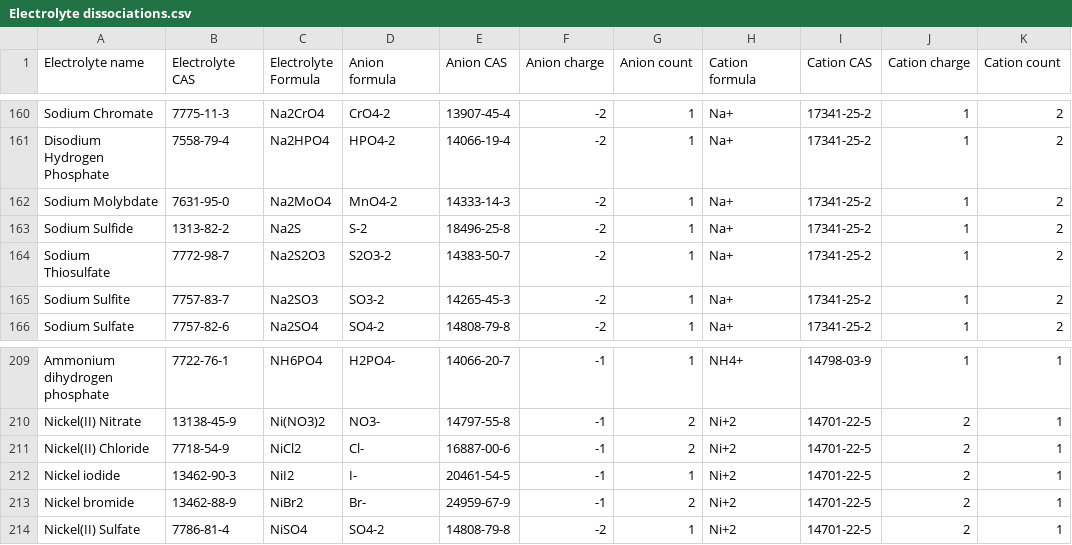
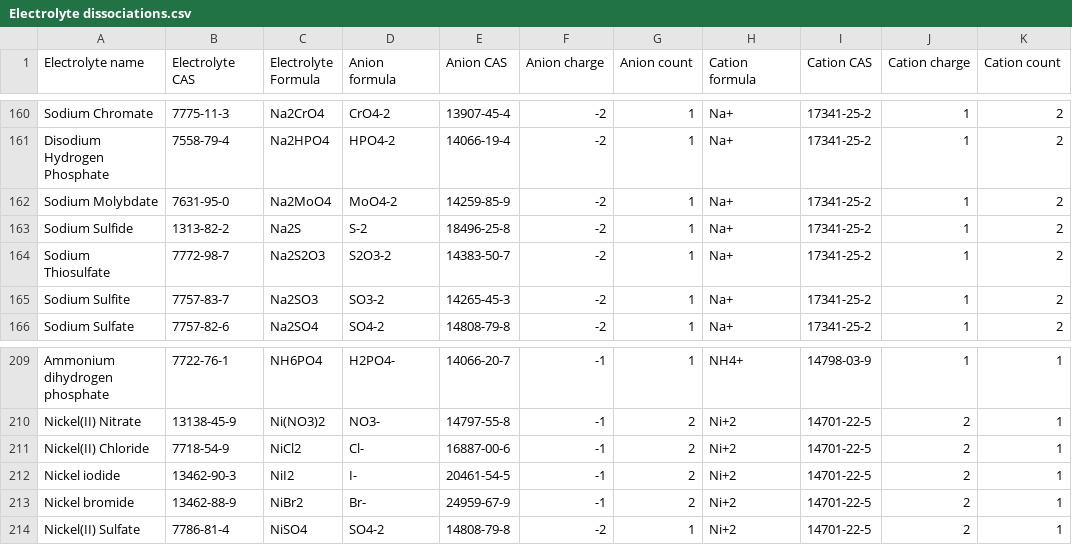
Before and after one commit to CalebBell/thermo, a CSV file: thermo/Electrolytes/Electrolyte dissociations.csv, drawn as a sheet; only a part is shown, gaps mark what is left out.

Commit message:
Add better set of tests for electrolyte dissociation db

```diff
--- a/thermo/Electrolytes/Electrolyte dissociations.csv
+++ b/thermo/Electrolytes/Electrolyte dissociations.csv
@@ -161,3 +161,3 @@ Sodium Chromate	7775-11-3	Na2CrO4	CrO4-2	13907-45-4	-2	1	Na+	17341-25-2	1	2
 Disodium Hydrogen Phosphate	7558-79-4	Na2HPO4	HPO4-2	14066-19-4	-2	1	Na+	17341-25-2	1	2
-Sodium Molybdate	7631-95-0	Na2MoO4	MnO4-2	14333-14-3	-2	1	Na+	17341-25-2	1	2
+Sodium Molybdate	7631-95-0	Na2MoO4	MoO4-2	14259-85-9	-2	1	Na+	17341-25-2	1	2
 Sodium Sulfide	1313-82-2	Na2S	S-2	18496-25-8	-2	1	Na+	17341-25-2	1	2
@@ -211,3 +211,3 @@ Nickel(II) Nitrate	13138-45-9	Ni(NO3)2	NO3-	14797-55-8	-1	2	Ni+2	14701-22-5	2	1
 Nickel(II) Chloride	7718-54-9	NiCl2	Cl-	16887-00-6	-1	2	Ni+2	14701-22-5	2	1
-Nickel iodide	13462-90-3	NiI2	I-	20461-54-5	-1	1	Ni+2	14701-22-5	2	1
+Nickel iodide	13462-90-3	NiI2	I-	20461-54-5	-1	2	Ni+2	14701-22-5	2	1
 Nickel bromide	13462-88-9	NiBr2	Br-	24959-67-9	-1	2	Ni+2	14701-22-5	2	1
```
Also changed, not shown: 2 other files.
